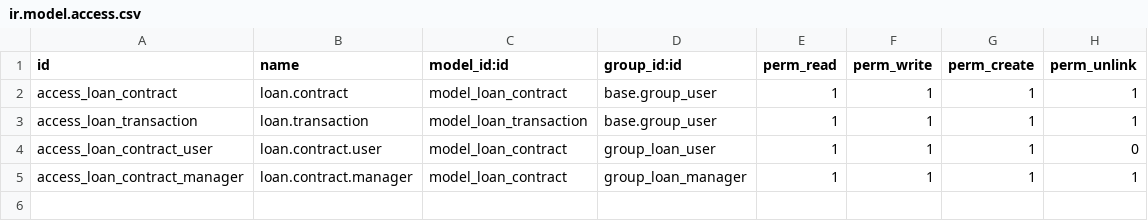
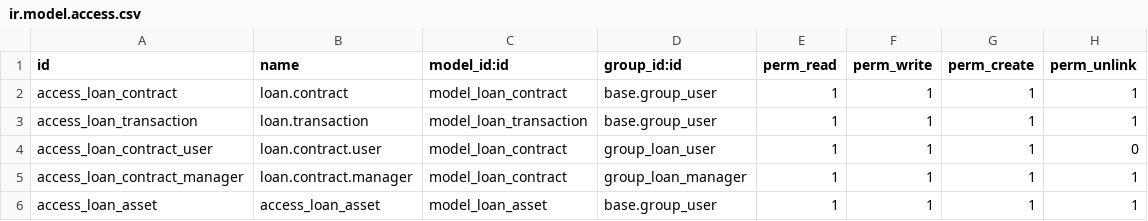
Before and after one commit to maisonlam90/loan, a CSV file: security/ir.model.access.csv, drawn as a sheet; the diff names each change by its address in the sheet, - before the commit and + after, or states it on an @@ line.

Commit message:
Update ir.model.access.csv

```diff
--- a/security/ir.model.access.csv
+++ b/security/ir.model.access.csv
+row 6: access_loan_asset | access_loan_asset | model_loan_asset | base.group_user | 1 | 1 | 1 | 1
```
